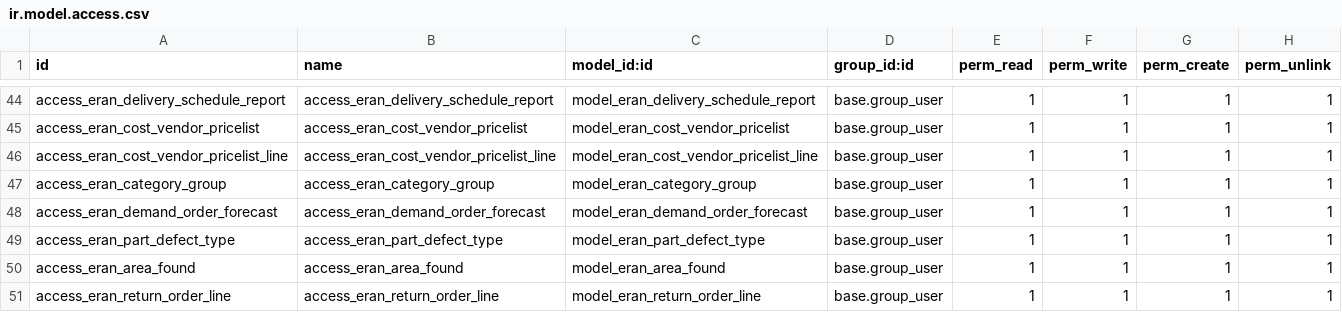
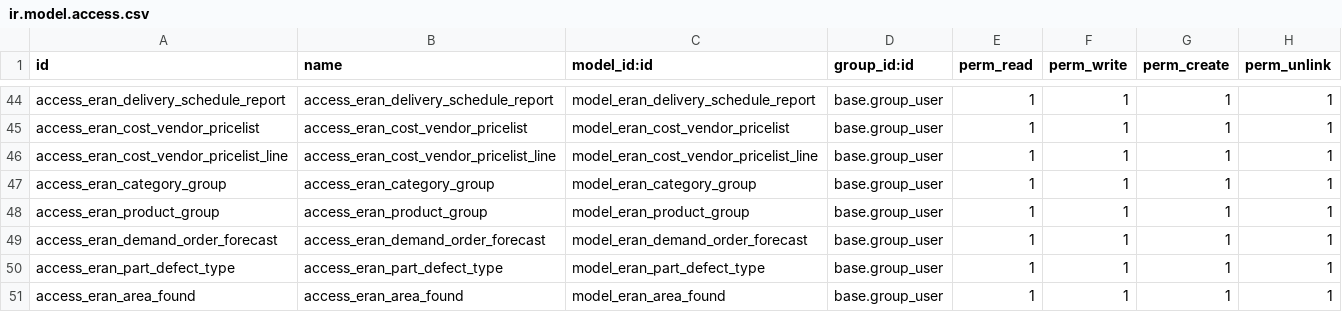
Before and after one commit to imanhaditssyahputra/addons_custom, a CSV file: eran_custom/security/ir.model.access.csv, drawn as a sheet; only a part is shown, gaps mark what is left out; the shorter side is filled out with more unchanged rows.

```diff
--- a/eran_custom/security/ir.model.access.csv
+++ b/eran_custom/security/ir.model.access.csv
@@ -47,2 +47,3 @@
 "access_eran_category_group","access_eran_category_group","model_eran_category_group","base.group_user",1,1,1,1
+"access_eran_product_group","access_eran_product_group","model_eran_product_group","base.group_user",1,1,1,1
 "access_eran_demand_order_forecast","access_eran_demand_order_forecast","model_eran_demand_order_forecast","base.group_user",1,1,1,1
```
Also changed, not shown: 12 other files.
